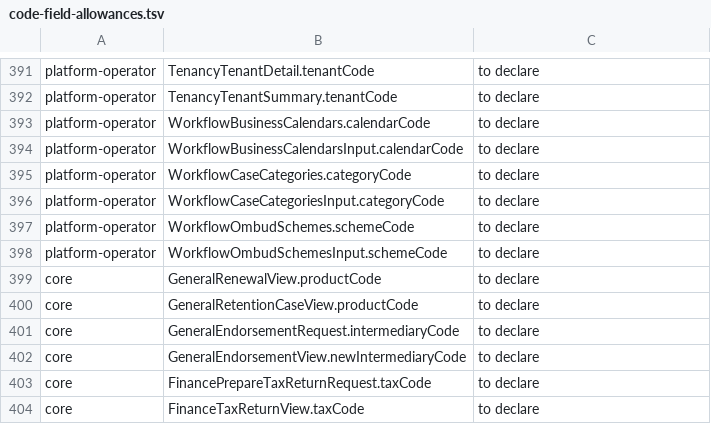
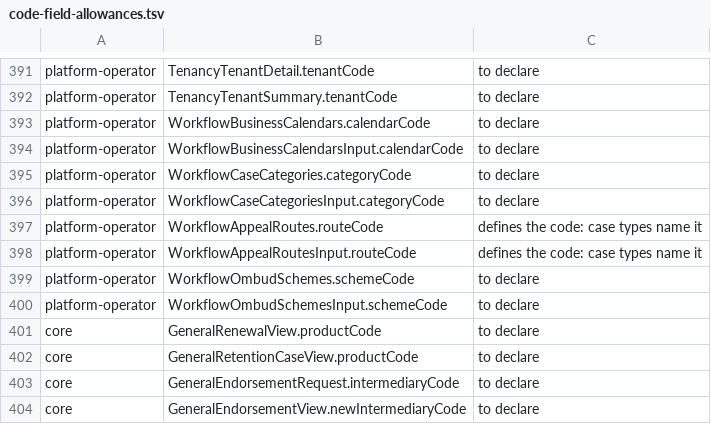
Before and after one commit to Babs76/insys, a TSV file: docs/api/code-field-allowances.tsv, drawn as a sheet; only a part is shown, gaps mark what is left out; the shorter side is filled out with more unchanged rows; the diff names each change by its address in the sheet, - before the commit and + after, or states it on an @@ line.

```diff
--- a/docs/api/code-field-allowances.tsv
+++ b/docs/api/code-field-allowances.tsv
+row 397: platform-operator | WorkflowAppealRoutes.routeCode | defines the code: case types name it
+row 398: platform-operator | WorkflowAppealRoutesInput.routeCode | defines the code: case types name it
```
Also changed, not shown: docs/specs/starter-packs/nigeria-review-sheet.csv, 29 other files.
